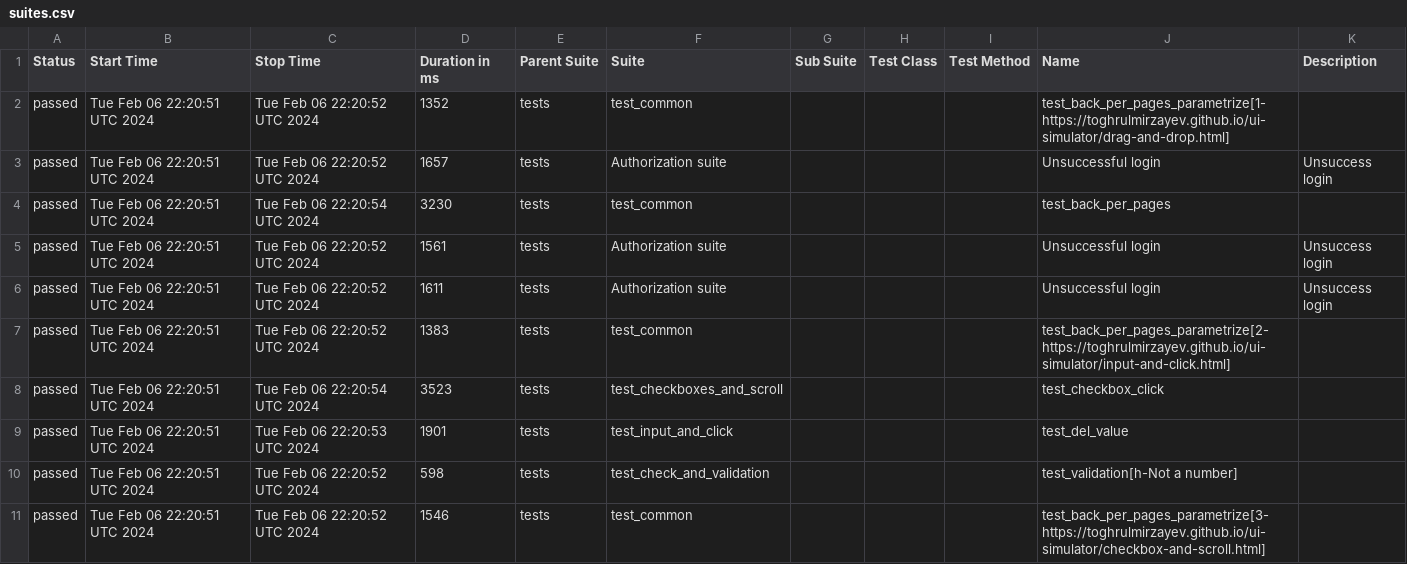
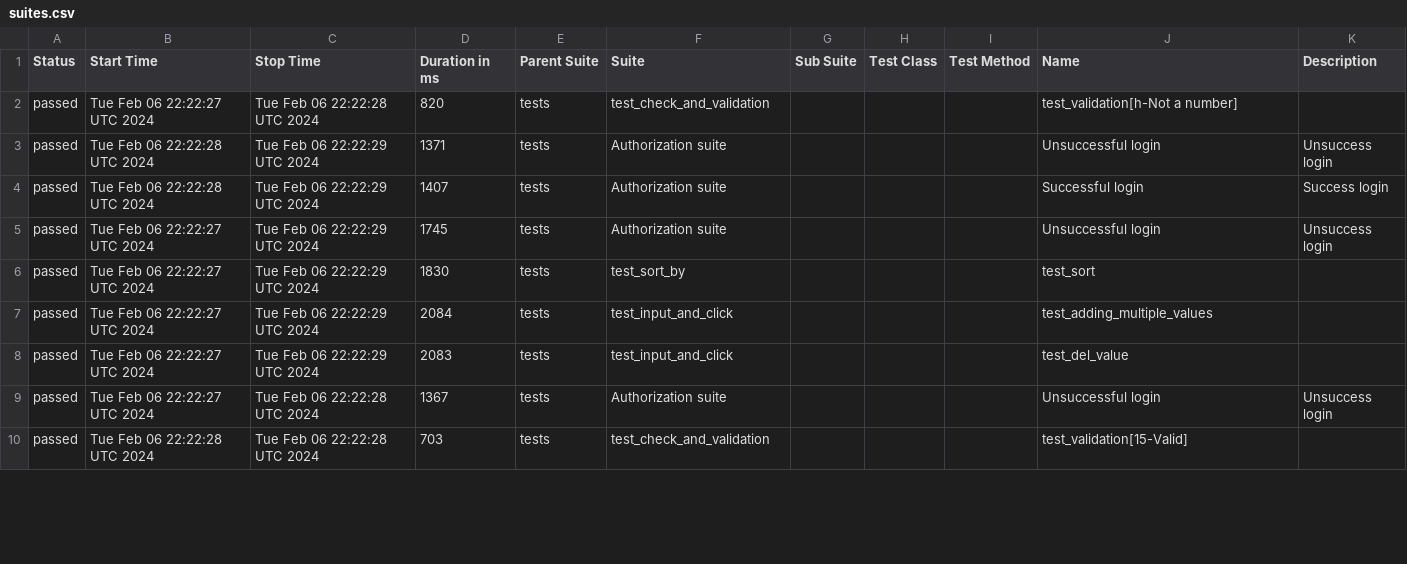
Before and after one commit to ks1non/test-automation, a CSV file: data/suites.csv, drawn as a sheet; only a part is shown; the diff covers the shown part only.

Commit message:
Deploying to gh-pages from @ ks1non/test-automation@3d317bac2684f3e51978f577966975a9b76fb34f 🚀

```diff
--- a/data/suites.csv
+++ b/data/suites.csv
@@ -1,11 +1,10 @@
 "Status","Start Time","Stop Time","Duration in ms","Parent Suite","Suite","Sub Suite","Test Class","Test Method","Name","Description"
-"passed","Tue Feb 06 22:20:51 UTC 2024","Tue Feb 06 22:20:52 UTC 2024","1352","tests","test_common","","","","test_back_per_pages_parametrize[1-https://toghrulmirzayev.github.io/ui-simulator/drag-and-drop.html]",""
-"passed","Tue Feb 06 22:20:51 UTC 2024","Tue Feb 06 22:20:52 UTC 2024","1657","tests","Authorization suite","","","","Unsuccessful login","Unsuccess login"
-"passed","Tue Feb 06 22:20:51 UTC 2024","Tue Feb 06 22:20:54 UTC 2024","3230","tests","test_common","","","","test_back_per_pages",""
-"passed","Tue Feb 06 22:20:51 UTC 2024","Tue Feb 06 22:20:52 UTC 2024","1561","tests","Authorization suite","","","","Unsuccessful login","Unsuccess login"
-"passed","Tue Feb 06 22:20:51 UTC 2024","Tue Feb 06 22:20:52 UTC 2024","1611","tests","Authorization suite","","","","Unsuccessful login","Unsuccess login"
-"passed","Tue Feb 06 22:20:51 UTC 2024","Tue Feb 06 22:20:52 UTC 2024","1383","tests","test_common","","","","test_back_per_pages_parametrize[2-https://toghrulmirzayev.github.io/ui-simulator/input-and-click.html]",""
-"passed","Tue Feb 06 22:20:51 UTC 2024","Tue Feb 06 22:20:54 UTC 2024","3523","tests","test_checkboxes_and_scroll","","","","test_checkbox_click",""
-"passed","Tue Feb 06 22:20:51 UTC 2024","Tue Feb 06 22:20:53 UTC 2024","1901","tests","test_input_and_click","","","","test_del_value",""
-"passed","Tue Feb 06 22:20:51 UTC 2024","Tue Feb 06 22:20:52 UTC 2024","598","tests","test_check_and_validation","","","","test_validation[h-Not a number]",""
-"passed","Tue Feb 06 22:20:51 UTC 2024","Tue Feb 06 22:20:52 UTC 2024","1546","tests","test_common","","","","test_back_per_pages_parametrize[3-https://toghrulmirzayev.github.io/ui-simulator/checkbox-and-scroll.html]",""
+"passed","Tue Feb 06 22:22:27 UTC 2024","Tue Feb 06 22:22:28 UTC 2024","820","tests","test_check_and_validation","","","","test_validation[h-Not a number]",""
+"passed","Tue Feb 06 22:22:28 UTC 2024","Tue Feb 06 22:22:29 UTC 2024","1371","tests","Authorization suite","","","","Unsuccessful login","Unsuccess login"
+"passed","Tue Feb 06 22:22:28 UTC 2024","Tue Feb 06 22:22:29 UTC 2024","1407","tests","Authorization suite","","","","Successful login","Success login"
+"passed","Tue Feb 06 22:22:27 UTC 2024","Tue Feb 06 22:22:29 UTC 2024","1745","tests","Authorization suite","","","","Unsuccessful login","Unsuccess login"
+"passed","Tue Feb 06 22:22:27 UTC 2024","Tue Feb 06 22:22:29 UTC 2024","1830","tests","test_sort_by","","","","test_sort",""
+"passed","Tue Feb 06 22:22:27 UTC 2024","Tue Feb 06 22:22:29 UTC 2024","2084","tests","test_input_and_click","","","","test_adding_multiple_values",""
+"passed","Tue Feb 06 22:22:27 UTC 2024","Tue Feb 06 22:22:29 UTC 2024","2083","tests","test_input_and_click","","","","test_del_value",""
+"passed","Tue Feb 06 22:22:27 UTC 2024","Tue Feb 06 22:22:28 UTC 2024","1367","tests","Authorization suite","","","","Unsuccessful login","Unsuccess login"
+"passed","Tue Feb 06 22:22:28 UTC 2024","Tue Feb 06 22:22:28 UTC 2024","703","tests","test_check_and_validation","","","","test_validation[15-Valid]",""
```
Also changed, not shown: 1 added row and 48 edited cells elsewhere in this file, 54 other files.
